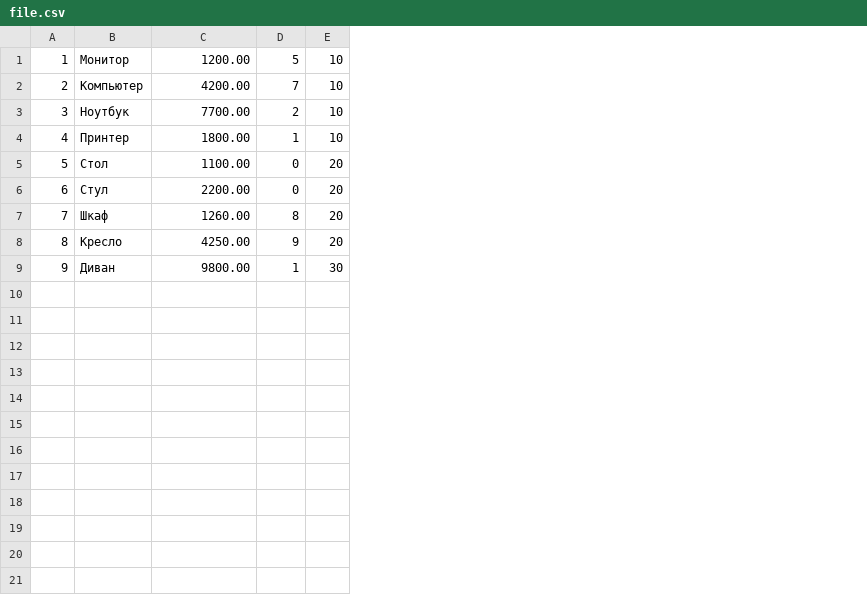
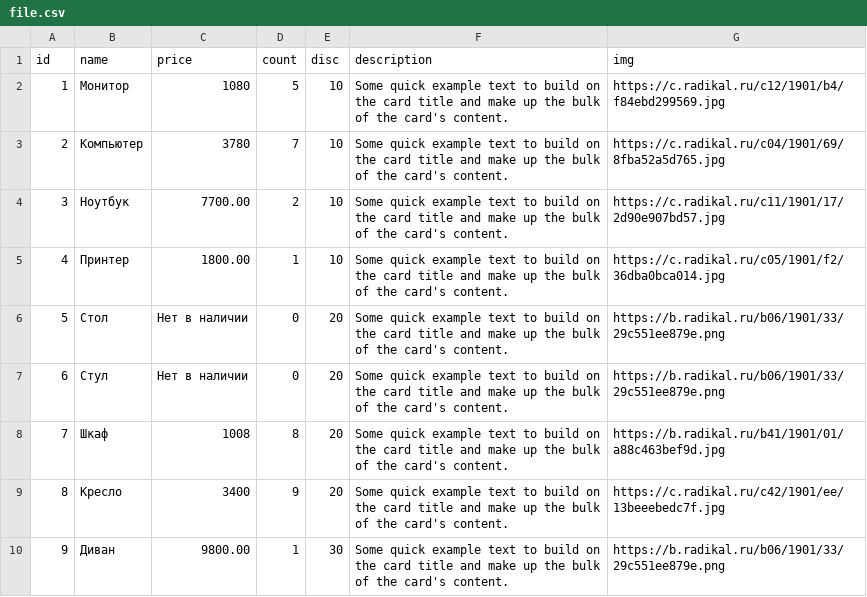
Before and after one commit to FreedomMistrall/myproject, a CSV file: assets/file/file.csv, drawn as a sheet; addresses are those after the commit; the diff names each change by its address in the sheet, - before the commit and + after, or states it on an @@ line.

```diff
--- a/assets/file/file.csv
+++ b/assets/file/file.csv
+column F, rows 2-10: all Some quick example text to build on the card title and make up the bulk of the card's content.
+column G, rows 2-10: https://c.radikal.ru/c12/1901/b4/f84ebd299569.jpg | https://c.radikal.ru/c04/1901/69/8fba52a5d765.jpg | https://c.radikal.ru/c11/1901/17/2d90e907bd57.jpg | https://c.radikal.ru/c05/1901/f2/36dba0bca014.jpg | https://b.radikal.ru/b06/1901/33/29c551ee879e.png | https://b.radikal.ru/b06/1901/33/29c551ee879e.png | https://b.radikal.ru/b41/1901/01/a88c463bef9d.jpg | https://c.radikal.ru/c42/1901/ee/13beeebedc7f.jpg | https://b.radikal.ru/b06/1901/33/29c551ee879e.png
+row 1: id | name | price | count | disc | description | img
-C2: 1200.00
+C2: 1080
-C3: 4200.00
+C3: 3780
-C6: 1100.00
+C6: Нет в наличии
-C7: 2200.00
+C7: Нет в наличии
-C8: 1260.00
+C8: 1008
-C9: 4250.00
+C9: 3400
```
Also changed, not shown: 20 other files.
